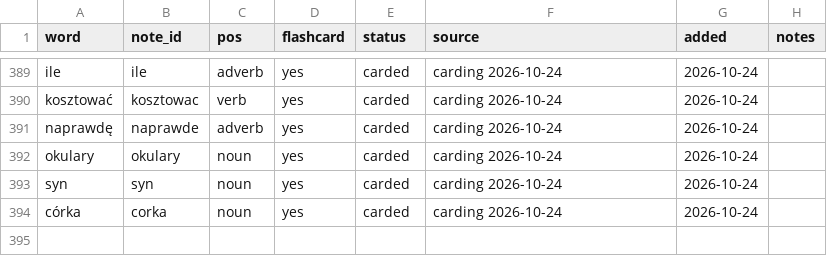
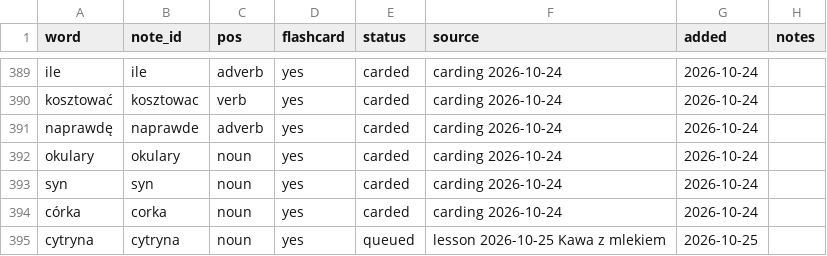
Before and after one commit to frhrpr/flashcards, a CSV file: deck/vocab.csv, drawn as a sheet; only a part is shown, gaps mark what is left out.

```diff
--- a/deck/vocab.csv
+++ b/deck/vocab.csv
@@ -394 +394,2 @@ syn,syn,noun,yes,carded,carding 2026-10-24,2026-10-24,
 córka,corka,noun,yes,carded,carding 2026-10-24,2026-10-24,
+cytryna,cytryna,noun,yes,queued,lesson 2026-10-25 Kawa z mlekiem,2026-10-25,
```
Also changed, not shown: 5 other files.
